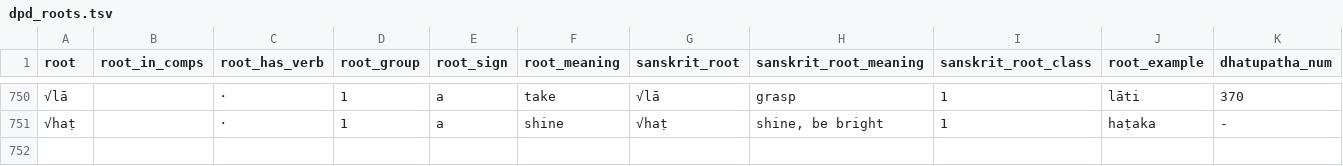
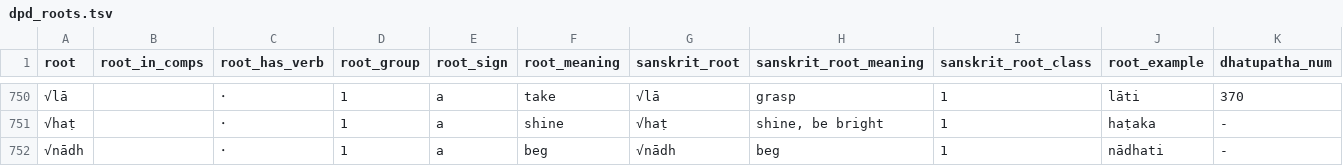
Before and after one commit to digitalpalidictionary/dpd-db, a TSV file: db/backup_tsv/dpd_roots.tsv, drawn as a sheet; only a part is shown, gaps mark what is left out; rows hold the shown columns only; the diff names each change by its address in the sheet, - before the commit and + after, or states it on an @@ line.

Commit message:
pali update

```diff
--- a/db/backup_tsv/dpd_roots.tsv
+++ b/db/backup_tsv/dpd_roots.tsv
+row 752: √nādh |  | ･ | 1 | a | beg | √nādh | beg | 1 | nādhati | -
```
